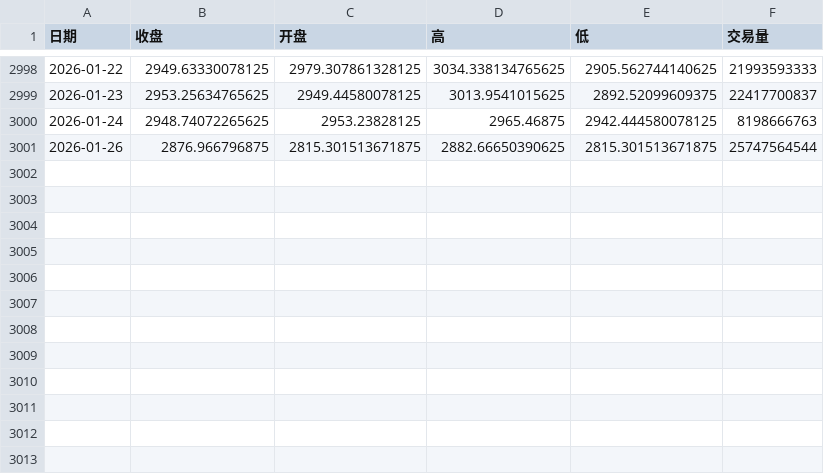
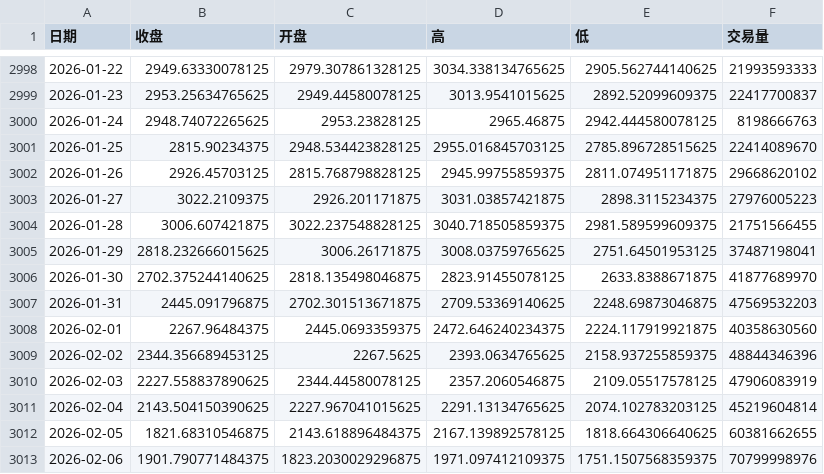
Before and after one commit to ACodePorter/quantitative_trading, a CSV file: datas/raw/virtual/Ethereum (ETH)历史数据.csv, drawn as a sheet; only a part is shown, gaps mark what is left out.

```diff
--- a/datas/raw/virtual/Ethereum (ETH)历史数据.csv
+++ b/datas/raw/virtual/Ethereum (ETH)历史数据.csv
@@ -3000,2 +3000,14 @@
 2026-01-24,2948.74072265625,2953.23828125,2965.46875,2942.444580078125,8198666763
-2026-01-26,2876.966796875,2815.301513671875,2882.66650390625,2815.301513671875,25747564544
+2026-01-25,2815.90234375,2948.534423828125,2955.016845703125,2785.896728515625,22414089670
+2026-01-26,2926.45703125,2815.768798828125,2945.99755859375,2811.074951171875,29668620102
+2026-01-27,3022.2109375,2926.201171875,3031.03857421875,2898.3115234375,27976005223
+2026-01-28,3006.607421875,3022.237548828125,3040.718505859375,2981.589599609375,21751566455
+2026-01-29,2818.232666015625,3006.26171875,3008.03759765625,2751.64501953125,37487198041
+2026-01-30,2702.375244140625,2818.135498046875,2823.91455078125,2633.8388671875,41877689970
+2026-01-31,2445.091796875,2702.301513671875,2709.53369140625,2248.69873046875,47569532203
+2026-02-01,2267.96484375,2445.0693359375,2472.646240234375,2224.117919921875,40358630560
+2026-02-02,2344.356689453125,2267.5625,2393.0634765625,2158.937255859375,48844346396
+2026-02-03,2227.558837890625,2344.44580078125,2357.2060546875,2109.05517578125,47906083919
+2026-02-04,2143.504150390625,2227.967041015625,2291.13134765625,2074.102783203125,45219604814
+2026-02-05,1821.68310546875,2143.618896484375,2167.139892578125,1818.664306640625,60381662655
+2026-02-06,1901.790771484375,1823.2030029296875,1971.097412109375,1751.1507568359375,70799998976
```
Also changed, not shown: datas/raw/virtual/BNB (BNB)历史数据.csv, datas/raw/virtual/Bitcoin (BTC)历史数据.csv, 56 other files.
